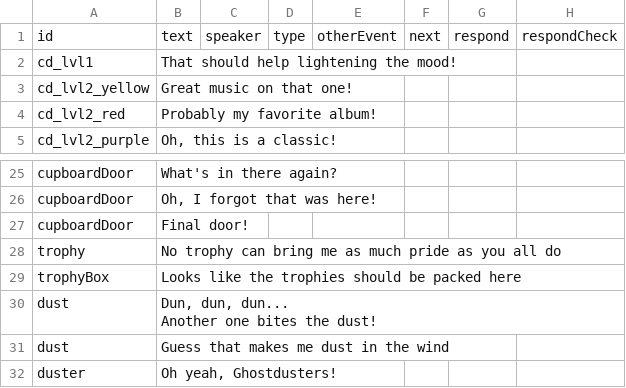
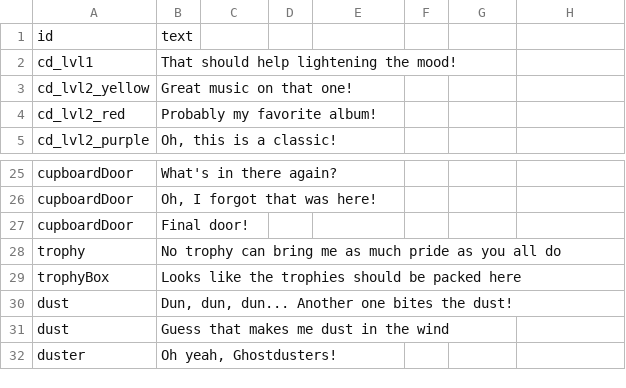
Before and after one commit to shshwdr/KeepMovingForward, a CSV file: Assets/Resources/csv/dialogue.csv, drawn as a sheet; only a part is shown, gaps mark what is left out; removed rows and columns are numbered as before the commit, all else as after; ↵ is a line break in a cell; the diff names each change by its address in the sheet, - before the commit and + after, or states it on an @@ line.

```diff
--- a/Assets/Resources/csv/dialogue.csv
+++ b/Assets/Resources/csv/dialogue.csv
-row 1: id | text | speaker | type | otherEvent | next | respond | respondCheck
+row 1: id | text
-B30: Dun, dun, dun... ↵ Another one bites the dust!
+B30: Dun, dun, dun... Another one bites the dust!
```
Also changed, not shown: 4 other files.
